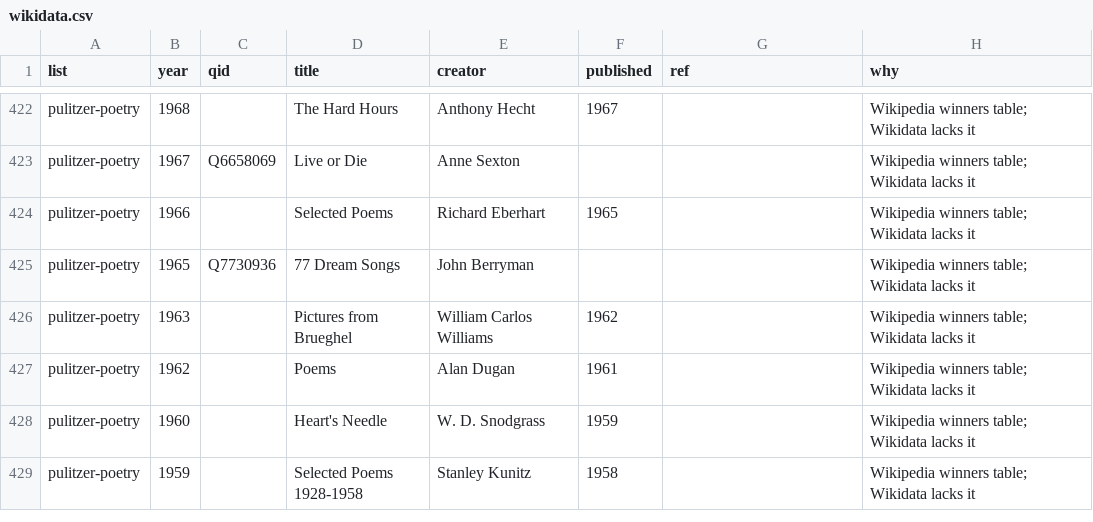
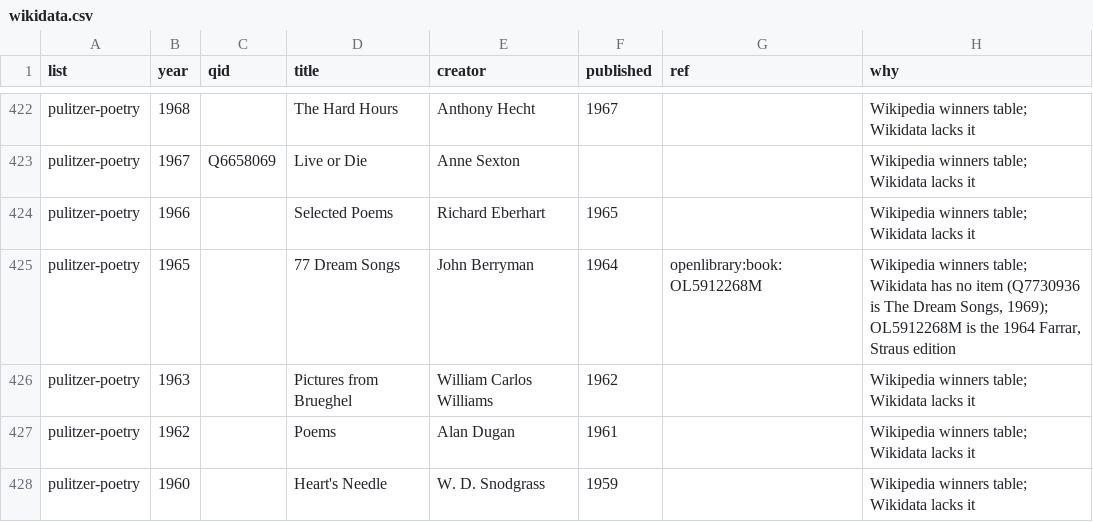
Before and after one commit to armaandave/spine, a CSV file: src/lists/featured/static/supplements/wikidata.csv, drawn as a sheet; only a part is shown, gaps mark what is left out; the shorter side is filled out with more unchanged rows.

```diff
--- a/src/lists/featured/static/supplements/wikidata.csv
+++ b/src/lists/featured/static/supplements/wikidata.csv
@@ -424,3 +424,3 @@ pulitzer-poetry,1967,Q6658069,Live or Die,Anne Sexton,,,Wikipedia winners table;
 pulitzer-poetry,1966,,Selected Poems,Richard Eberhart,1965,,Wikipedia winners table; Wikidata lacks it
-pulitzer-poetry,1965,Q7730936,77 Dream Songs,John Berryman,,,Wikipedia winners table; Wikidata lacks it
+pulitzer-poetry,1965,,77 Dream Songs,John Berryman,1964,openlibrary:book:OL5912268M,"Wikipedia winners table; Wikidata has no item (Q7730936 is The Dream Songs, 1969); OL5912268M is the 1964 Farrar, Straus edition"
 pulitzer-poetry,1963,,Pictures from Brueghel,William Carlos Williams,1962,,Wikipedia winners table; Wikidata lacks it
```
